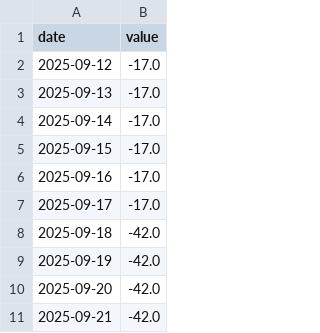
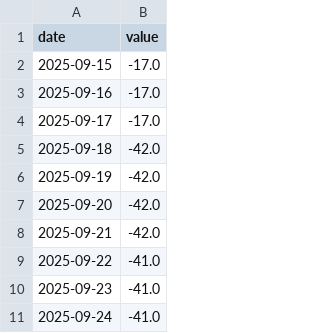
Before and after one commit to Aaron-Levitats/macro-desk-data, a CSV file: US_IL_DIFF_POLICY.csv, drawn as a sheet; only a part is shown; the shorter side is filled out with more unchanged rows.

```diff
--- a/US_IL_DIFF_POLICY.csv
+++ b/US_IL_DIFF_POLICY.csv
@@ -1,5 +1,2 @@
 date,value
-2025-09-12,-17.0
-2025-09-13,-17.0
-2025-09-14,-17.0
 2025-09-15,-17.0
```
Also changed, not shown: IL_USD_2028.csv, IL_USD_2030.csv, 40 other files.
